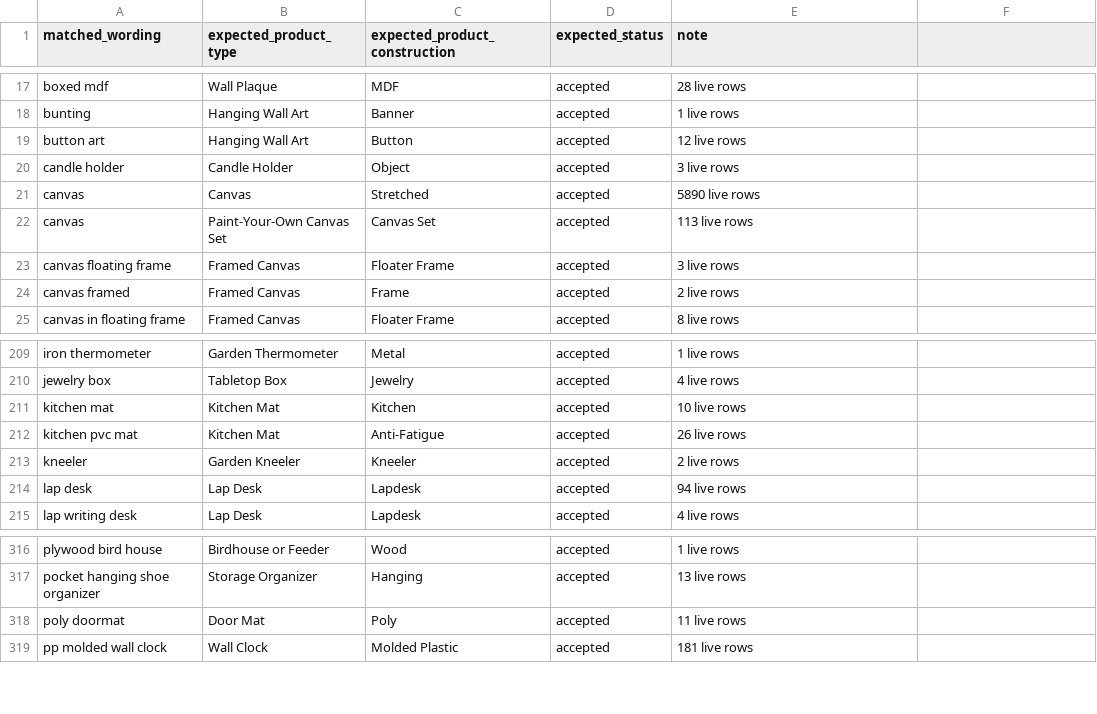
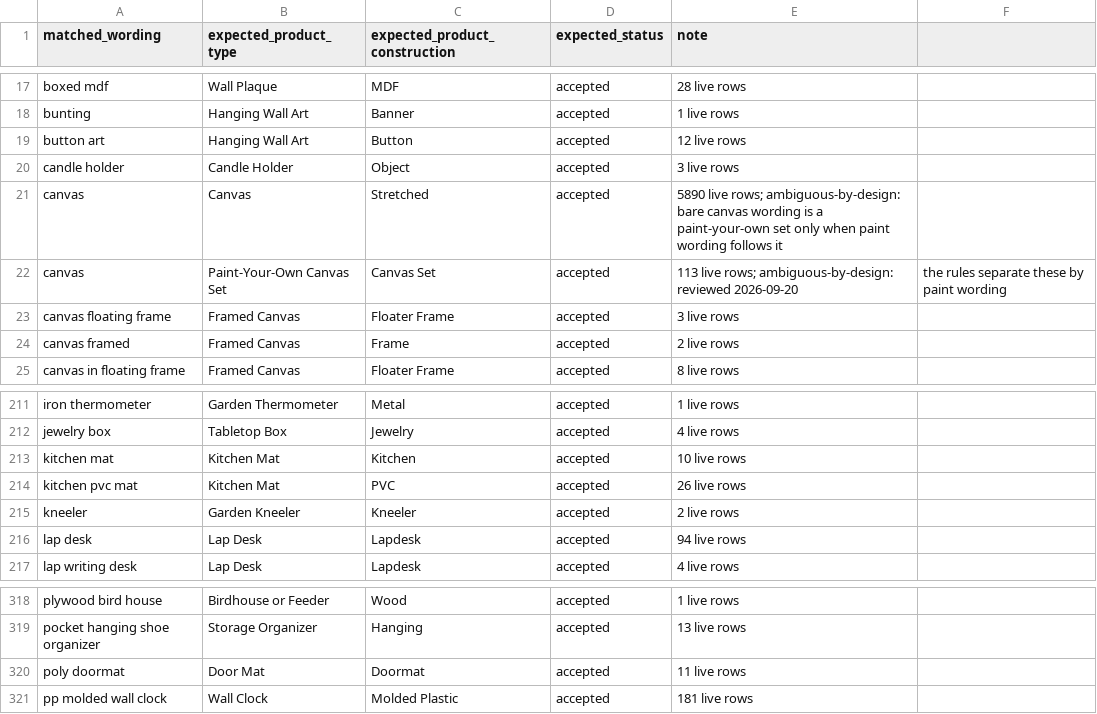
Before and after one commit to popcre/shared-db, a CSV file: tools/product_type_reader/gold/labels.csv, drawn as a sheet; only a part is shown, gaps mark what is left out; the diff covers the shown part only.

```diff
--- a/tools/product_type_reader/gold/labels.csv
+++ b/tools/product_type_reader/gold/labels.csv
@@ -20,4 +20,4 @@ button art,Hanging Wall Art,Button,accepted,12 live rows
 candle holder,Candle Holder,Object,accepted,3 live rows
-canvas,Canvas,Stretched,accepted,5890 live rows
-canvas,Paint-Your-Own Canvas Set,Canvas Set,accepted,113 live rows
+canvas,Canvas,Stretched,accepted,5890 live rows; ambiguous-by-design: bare canvas wording is a paint-your-own set only when paint wording follows it
+canvas,Paint-Your-Own Canvas Set,Canvas Set,accepted,113 live rows; ambiguous-by-design: reviewed 2026-09-20, the rules separate these by paint wording
 canvas floating frame,Framed Canvas,Floater Frame,accepted,3 live rows
@@ -211,3 +213,3 @@ jewelry box,Tabletop Box,Jewelry,accepted,4 live rows
 kitchen mat,Kitchen Mat,Kitchen,accepted,10 live rows
-kitchen pvc mat,Kitchen Mat,Anti-Fatigue,accepted,26 live rows
+kitchen pvc mat,Kitchen Mat,PVC,accepted,26 live rows
 kneeler,Garden Kneeler,Kneeler,accepted,2 live rows
@@ -317,3 +319,3 @@ plywood bird house,Birdhouse or Feeder,Wood,accepted,1 live rows
 pocket hanging shoe organizer,Storage Organizer,Hanging,accepted,13 live rows
-poly doormat,Door Mat,Poly,accepted,11 live rows
+poly doormat,Door Mat,Doormat,accepted,11 live rows
 pp molded wall clock,Wall Clock,Molded Plastic,accepted,181 live rows
```
Also changed, not shown: 5 added rows, 2 removed rows and 2 edited cells elsewhere in this file, 8 other files.
